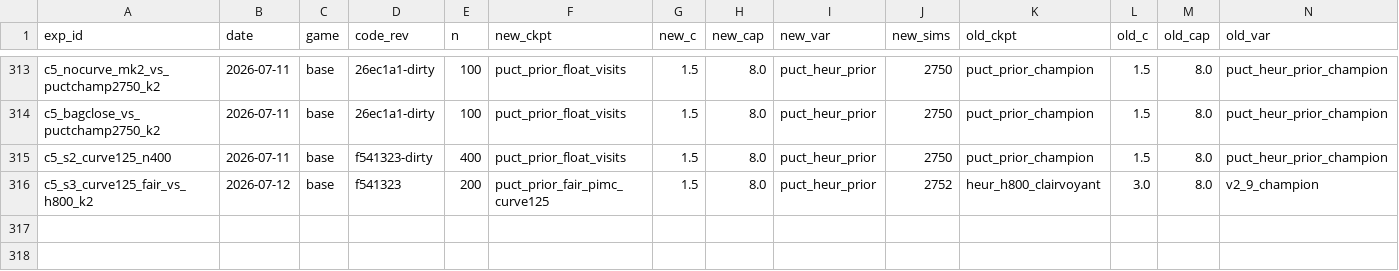
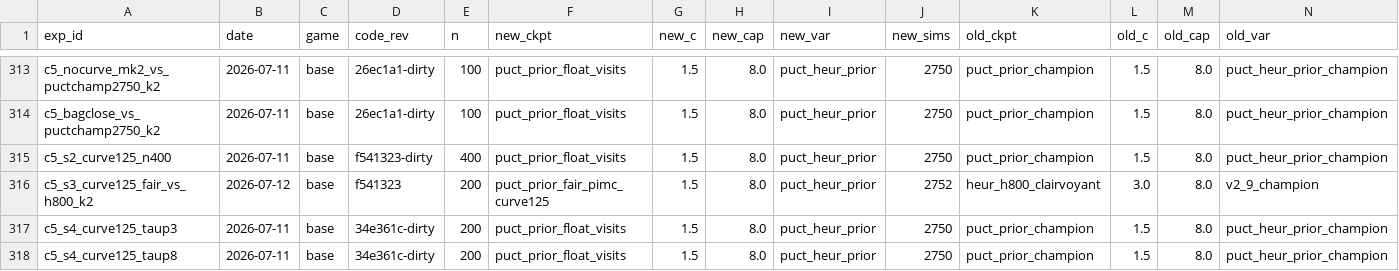
Before and after one commit to dentaljosh/carcassone, a CSV file: experiments/results.csv, drawn as a sheet; only a part is shown, gaps mark what is left out; rows hold the shown columns only; the diff names each change by its address in the sheet, - before the commit and + after, or states it on an @@ line.

```diff
--- a/experiments/results.csv
+++ b/experiments/results.csv
+row 317: c5_s4_curve125_taup3 | 2026-07-11 | base | 34e361c-dirty | 200 | puct_prior_float_visits | 1.5 | 8.0 | puct_heur_prior | 2750 | puct_prior_champion | 1.5 | 8.0 | puct_heur_prior_champion
+row 318: c5_s4_curve125_taup8 | 2026-07-11 | base | 34e361c-dirty | 200 | puct_prior_float_visits | 1.5 | 8.0 | puct_heur_prior | 2750 | puct_prior_champion | 1.5 | 8.0 | puct_heur_prior_champion
```
Also changed, not shown: 3 other files.
